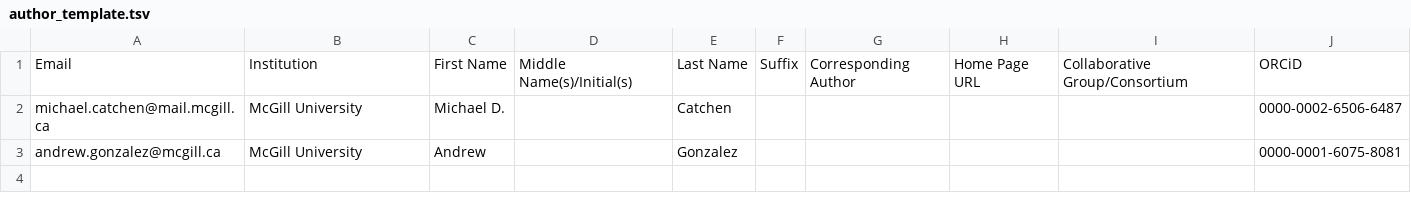
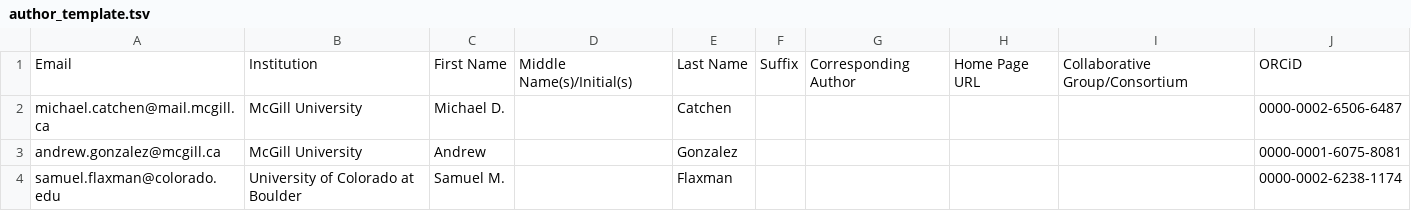
Before and after one commit to gottacatchenall/ms_dispersal_diffusion_approximation, a TSV file: author_template.tsv, drawn as a sheet.

```diff
--- a/author_template.tsv
+++ b/author_template.tsv
@@ -3 +3,2 @@ michael.catchen@mail.mcgill.ca	McGill University	Michael D.		Catchen					0000-00
 andrew.gonzalez@mcgill.ca	McGill University	Andrew		Gonzalez					0000-0001-6075-8081
+samuel.flaxman@colorado.edu	University of Colorado at Boulder	Samuel M.		Flaxman					0000-0002-6238-1174
```
Also changed, not shown: 5 other files.
